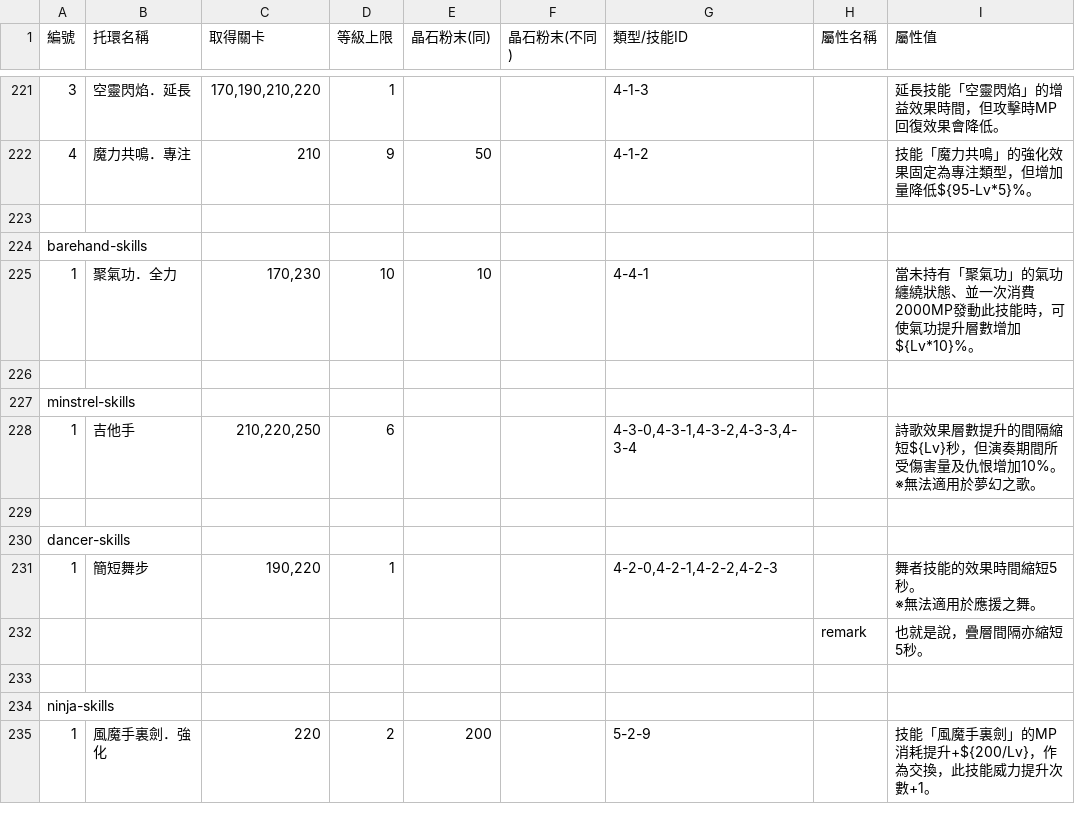
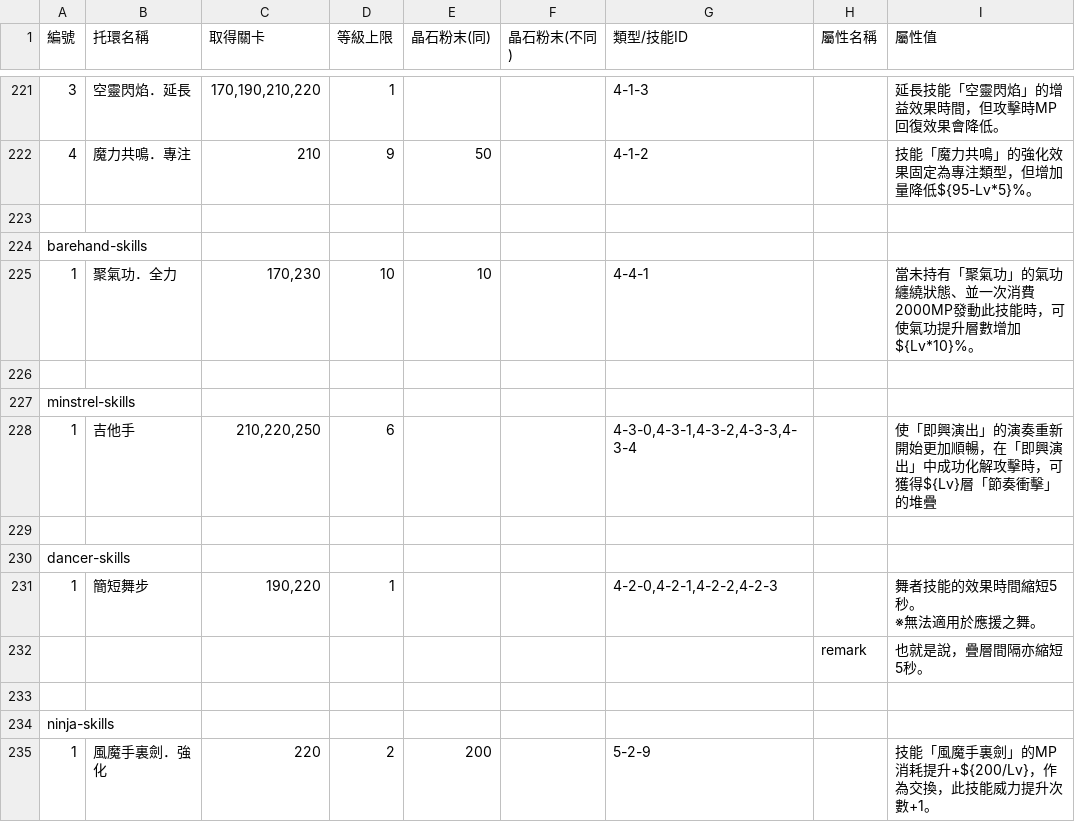
Before and after one commit to hcetyzun/Data-mirror, a CSV file: data/registlet/registlet.csv, drawn as a sheet; only a part is shown, gaps mark what is left out.

```diff
--- a/data/registlet/registlet.csv
+++ b/data/registlet/registlet.csv
@@ -248,4 +248,3 @@ barehand-skills,,,,,,,,
 minstrel-skills,,,,,,,,
-1,吉他手,"210,220,250",6,,,"4-3-0,4-3-1,4-3-2,4-3-3,4-3-4",,"詩歌效果層數提升的間隔縮短${Lv}秒，但演奏期間所受傷害量及仇恨增加10%。
-※無法適用於夢幻之歌。"
+1,吉他手,"210,220,250",6,,,"4-3-0,4-3-1,4-3-2,4-3-3,4-3-4",,使「即興演出」的演奏重新開始更加順暢，在「即興演出」中成功化解攻擊時，可獲得${Lv}層「節奏衝擊」的堆疊
 ,,,,,,,,
```
Also changed, not shown: data/crystal/crystal.csv, data/lang/zh_cn/skill_cn.csv, 2 other files.
